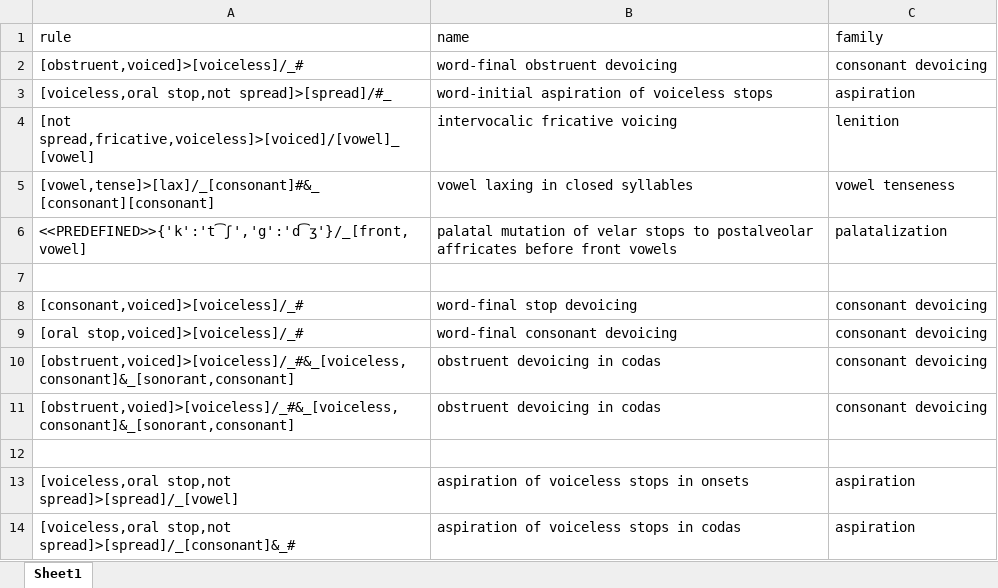
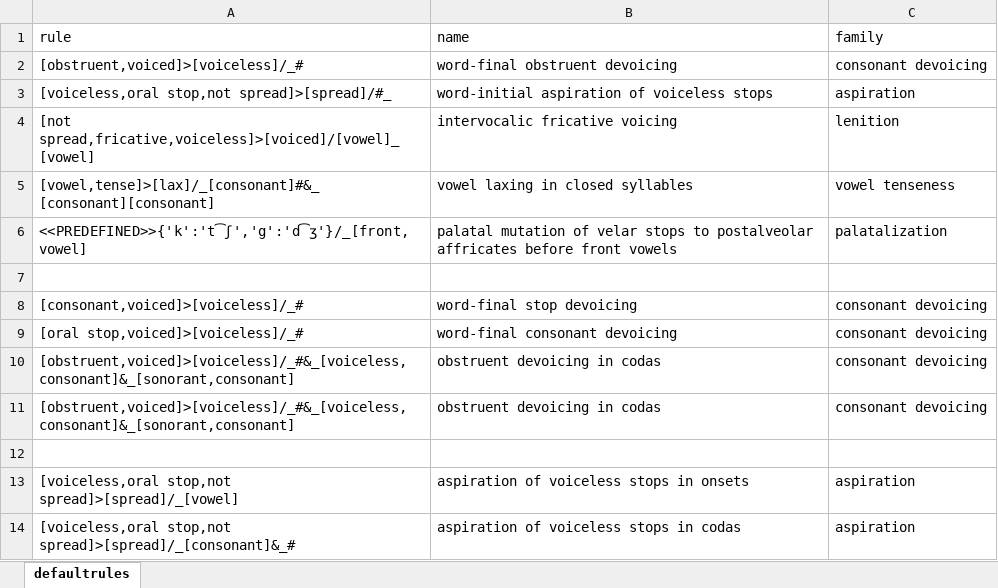
Before and after one commit to Accelsnow/Phonogenesis-legacy, an Excel workbook: src/defaultrules.xlsx, sheet defaultrules, drawn as a sheet; only a part is shown; values as stored, in another font and other column widths than the file's, no borders; the diff covers the shown part only; the diff names each change by its address in the sheet, - before the commit and + after, or states it on an @@ line.

```diff
--- a/src/defaultrules.xlsx (sheet defaultrules)
+++ b/src/defaultrules.xlsx (sheet defaultrules)
-sheet tab: Sheet1
+sheet tab: defaultrules
-A11 (rule): [obstruent,voied]>[voiceless]/_#&_[voiceless,consonant]&_[sonorant,consonant]
+A11 (rule): [obstruent,voiced]>[voiceless]/_#&_[voiceless,consonant]&_[sonorant,consonant]
```
Also changed, not shown: 16 edited cells elsewhere in this sheet, src/defaultipa.xlsx, 8 other files.
